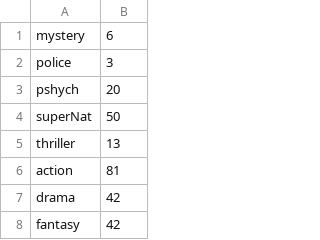
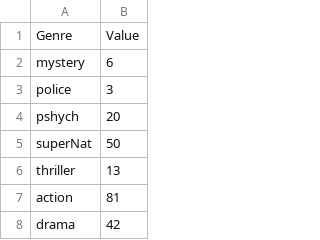
Before and after one commit to 481Raafat/Data, a CSV file: BarChartData.csv, drawn as a sheet; only a part is shown; the shorter side is filled out with more unchanged rows; the diff names each change by its address in the sheet, - before the commit and + after, or states it on an @@ line.

Commit message:
Update BarChartData.csv

```diff
--- a/BarChartData.csv
+++ b/BarChartData.csv
+row 1: Genre | Value
```
